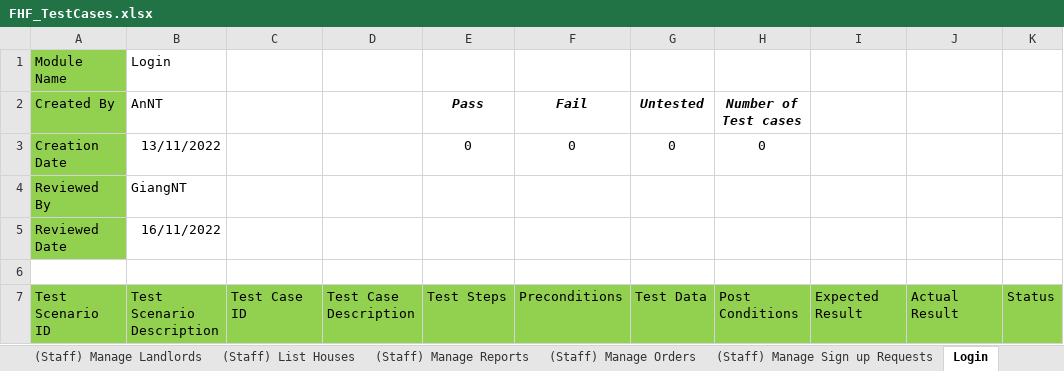
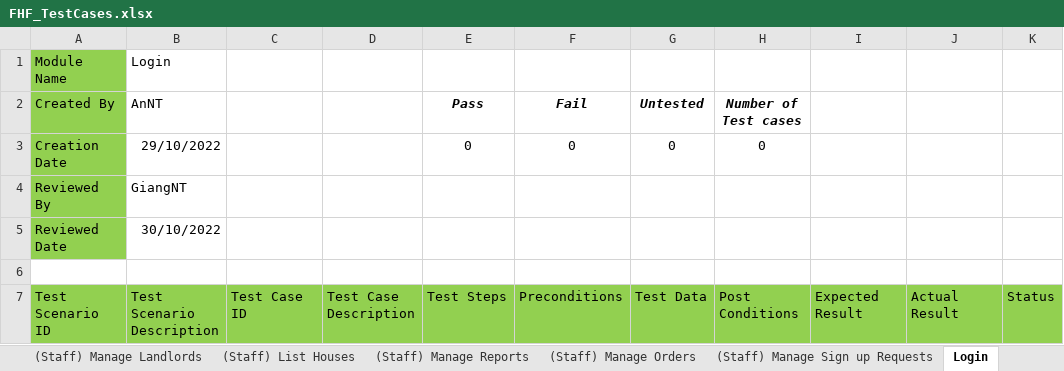
Before and after one commit to nguyenthegiang/fu-house-finder, an Excel workbook: Documentation/FHF_TestCases.xlsx, sheet Login, drawn as a sheet; only a part is shown; values as stored, in another font and other column widths than the file's, no borders; the diff names each change by its address in the sheet, - before the commit and + after, or states it on an @@ line.

```diff
--- a/Documentation/FHF_TestCases.xlsx (sheet Login)
+++ b/Documentation/FHF_TestCases.xlsx (sheet Login)
-B3 (AnNT): 13/11/2022
+B3 (AnNT): 29/10/2022
-B5 (AnNT): 16/11/2022
+B5 (AnNT): 30/10/2022
```
Also changed, not shown: sheet (Staff) Dashboard, sheet (Landlord) Manage Rooms, sheet (Staff) Manage Sign up Requests, sheet (Landlord) Upload House Info, sheet Cover, sheet (Staff) Manage Reports, 7 more sheets.
